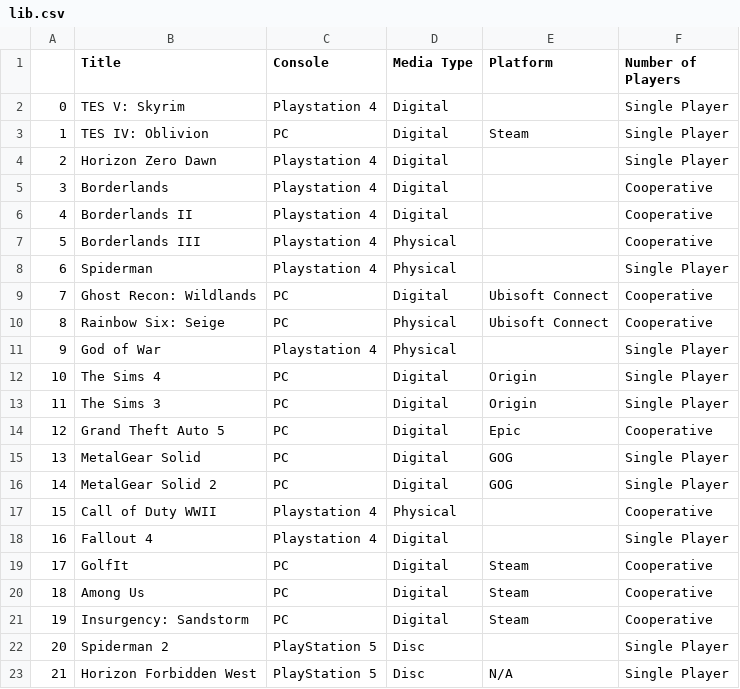
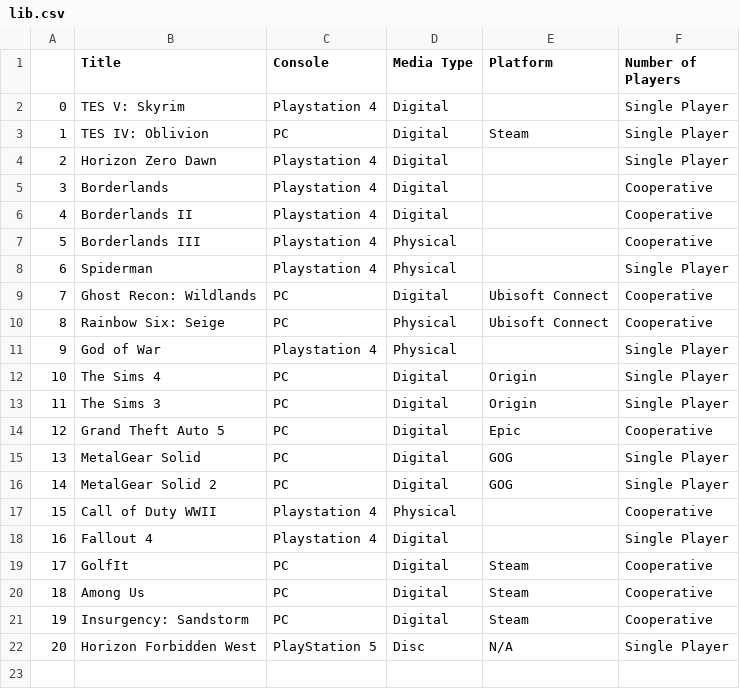
Before and after one commit to atbreen/PyLedger, a CSV file: lib.csv, drawn as a sheet; removed rows and columns are numbered as before the commit, all else as after; the diff names each change by its address in the sheet, - before the commit and + after, or states it on an @@ line.

```diff
--- a/lib.csv
+++ b/lib.csv
-row 22: 20 | Spiderman 2 | PlayStation 5 | Disc |  | Single Player
@@ column A renumbered from row 22 down @@
```
Also changed, not shown: 2 other files.
